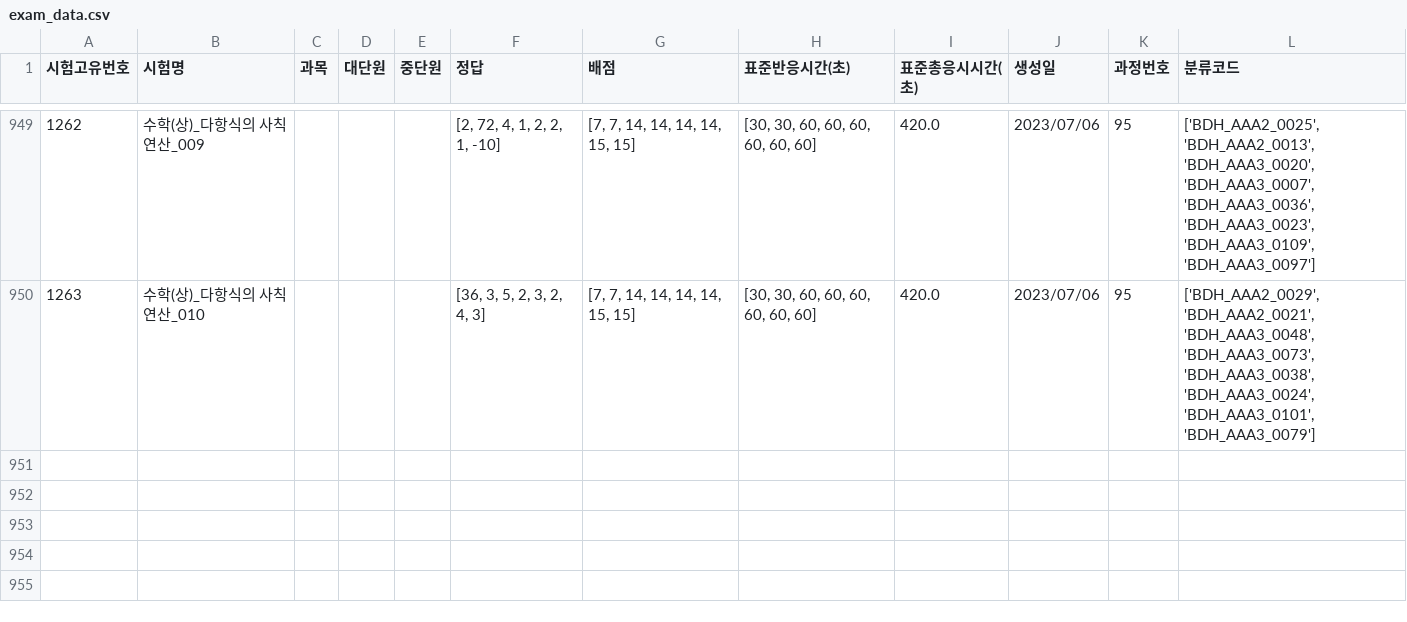
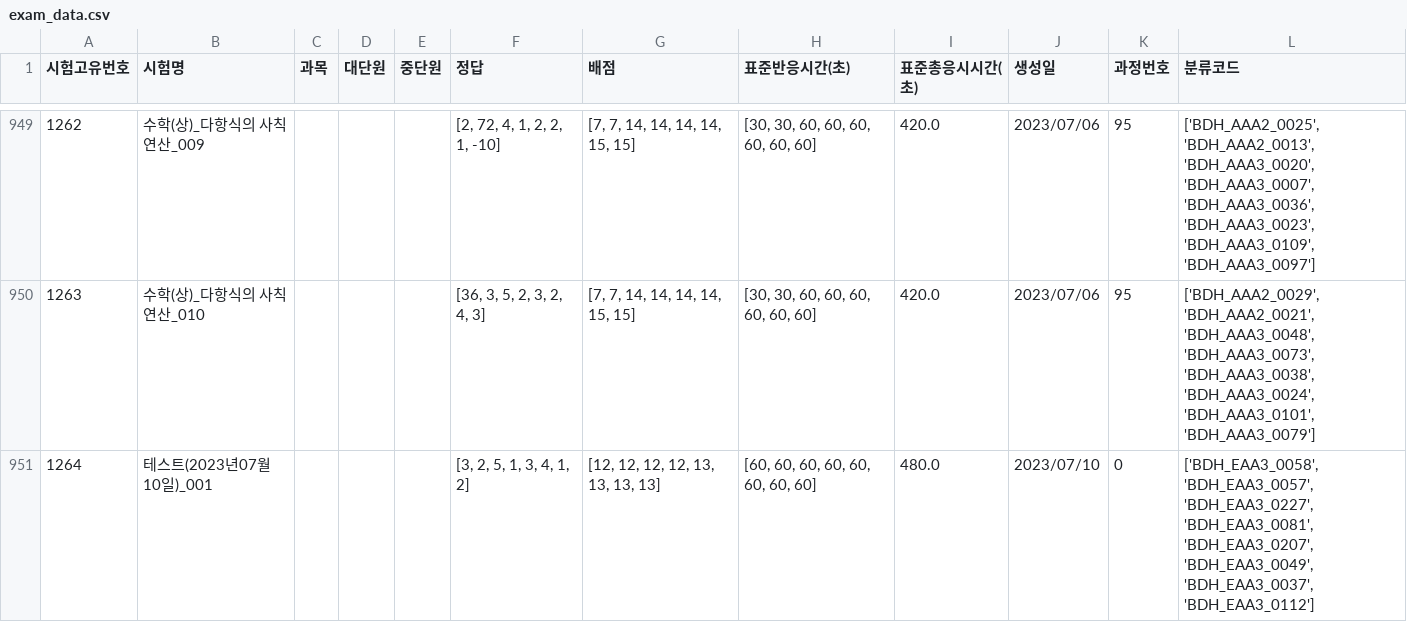
Before and after one commit to JulimPark/streamlit_second, a CSV file: exam_data.csv, drawn as a sheet; only a part is shown, gaps mark what is left out.

Commit message:
2023-7-10 23:57:34

```diff
--- a/exam_data.csv
+++ b/exam_data.csv
@@ -950 +950,2 @@
 1263,수학(상)_다항식의 사칙연산_010,,,,"[36, 3, 5, 2, 3, 2, 4, 3]","[7, 7, 14, 14, 14, 14, 15, 15]","[30, 30, 60, 60, 60, 60, 60, 60]",420.0,2023/07/06,95,"['BDH_AAA2_0029', 'BDH_AAA2_0021', 'BDH_AAA3_0048', 'BDH_AAA3_0073', 'BDH_AAA3_0038', 'BDH_AAA3_0024', 'BDH_AAA3_0101', 'BDH_AAA3_0079']"
+1264,테스트(2023년07월10일)_001,,,,"[3, 2, 5, 1, 3, 4, 1, 2]","[12, 12, 12, 12, 13, 13, 13, 13]","[60, 60, 60, 60, 60, 60, 60, 60]",480.0,2023/07/10,0,"['BDH_EAA3_0058', 'BDH_EAA3_0057', 'BDH_EAA3_0227', 'BDH_EAA3_0081', 'BDH_EAA3_0207', 'BDH_EAA3_0049', 'BDH_EAA3_0037', 'BDH_EAA3_0112']"
```
